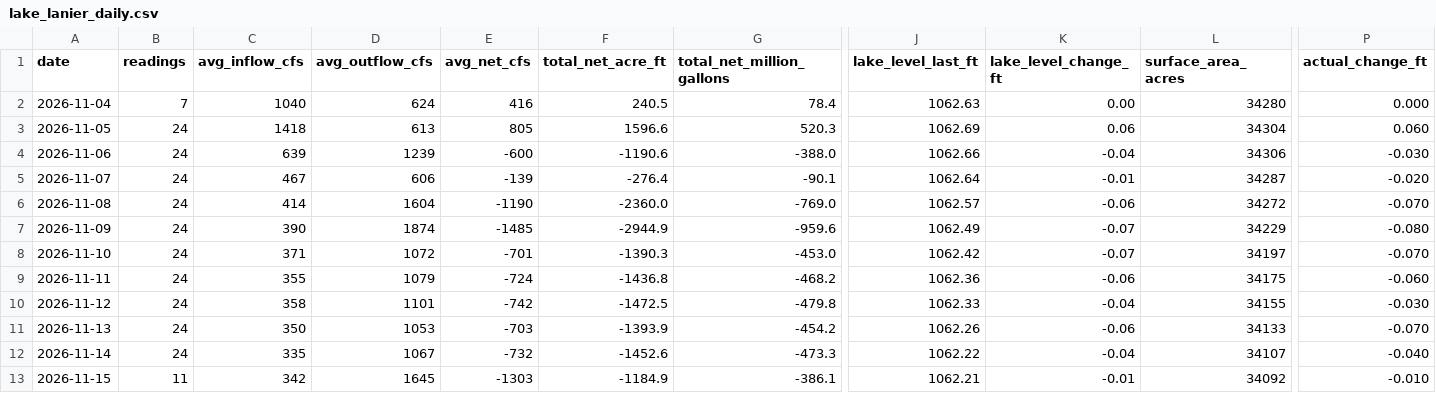
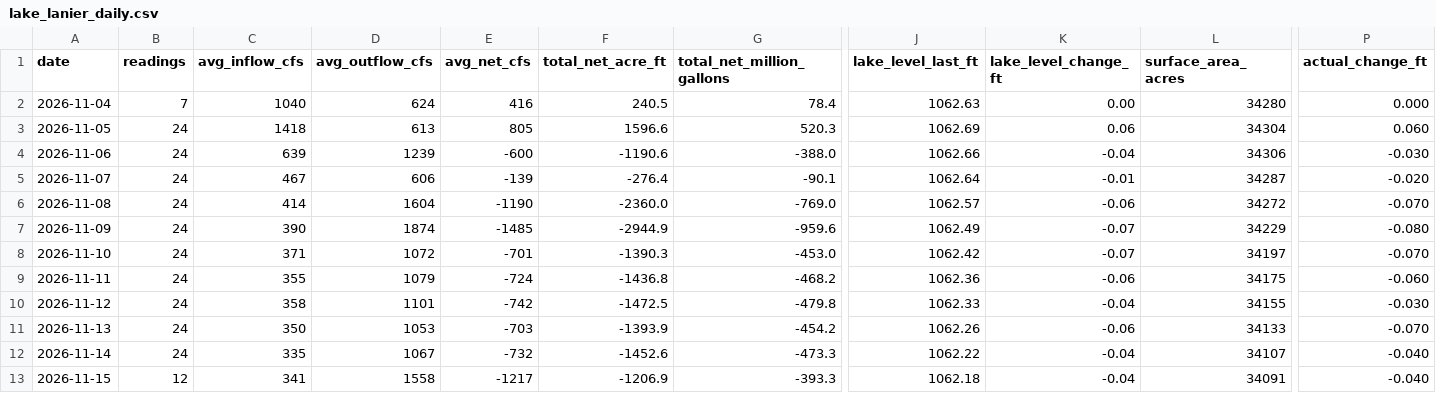
Before and after one commit to rjcanfield139-thwg/lake-lanier-logger, a CSV file: data/lake_lanier_daily.csv, drawn as a sheet; only a part is shown, gaps mark what is left out; the diff covers the shown part only; the diff names each change by its address in the sheet, - before the commit and + after, or states it on an @@ line.

```diff
--- a/data/lake_lanier_daily.csv
+++ b/data/lake_lanier_daily.csv
-B13 (readings): 11
+B13 (readings): 12
-C13 (avg_inflow_cfs): 342
+C13 (avg_inflow_cfs): 341
-D13 (avg_outflow_cfs): 1645
+D13 (avg_outflow_cfs): 1558
-E13 (avg_net_cfs): -1303
+E13 (avg_net_cfs): -1217
-F13 (total_net_acre_ft): -1184.9
+F13 (total_net_acre_ft): -1206.9
-G13 (total_net_million_gallons): -386.1
+G13 (total_net_million_gallons): -393.3
-J13 (lake_level_last_ft): 1062.21
+J13 (lake_level_last_ft): 1062.18
-K13 (lake_level_change_ft): -0.01
+K13 (lake_level_change_ft): -0.04
-L13 (surface_area_acres): 34092
+L13 (surface_area_acres): 34091
-P13 (actual_change_ft): -0.010
+P13 (actual_change_ft): -0.040
```
Also changed, not shown: 2 edited cells elsewhere in this file, data/lake_lanier_log.csv.
